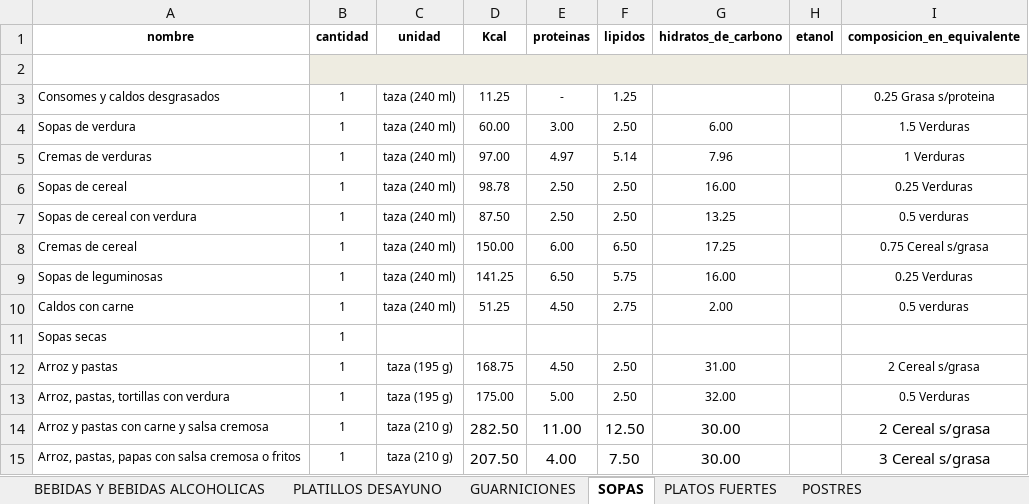
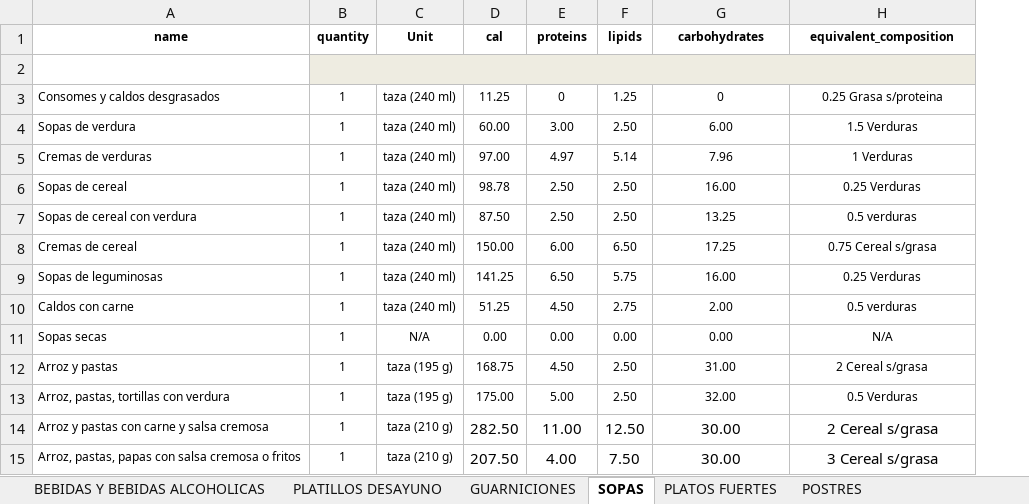
Before and after one commit to davidtc8/Food-fix, an Excel workbook: excel/alimentosClean3.xlsx, sheet SOPAS, drawn as a sheet; values as stored, in another font and other column widths than the file's, no borders; removed rows and columns are numbered as before the commit, all else as after; the diff names each change by its address in the sheet, - before the commit and + after, or states it on an @@ line.

```diff
--- a/excel/alimentosClean3.xlsx (sheet SOPAS)
+++ b/excel/alimentosClean3.xlsx (sheet SOPAS)
-column H, empty
-row 1: nombre | cantidad | unidad | Kcal | proteinas | lipidos | hidratos_de_carbono | etanol | composicion_en_equivalente
+row 1: name | quantity | Unit | cal | proteins | lipids | carbohydrates | equivalent_composition
-E3: -
+E3: 0
-G3: (empty)
+G3: 0
-C11: (empty)
+C11: N/A
-D11: (empty)
+D11: 0.00
-E11: (empty)
+E11: 0.00
-F11: (empty)
+F11: 0.00
-G11: (empty)
+G11: 0.00
-H11: (empty)
+H11: N/A
```
Also changed, not shown: sheet BEBIDAS Y BEBIDAS ALCOHOLICAS, sheet POSTRES, sheet PLATILLOS DESAYUNO, sheet PLATOS FUERTES, sheet GUARNICIONES, 13 other files.
